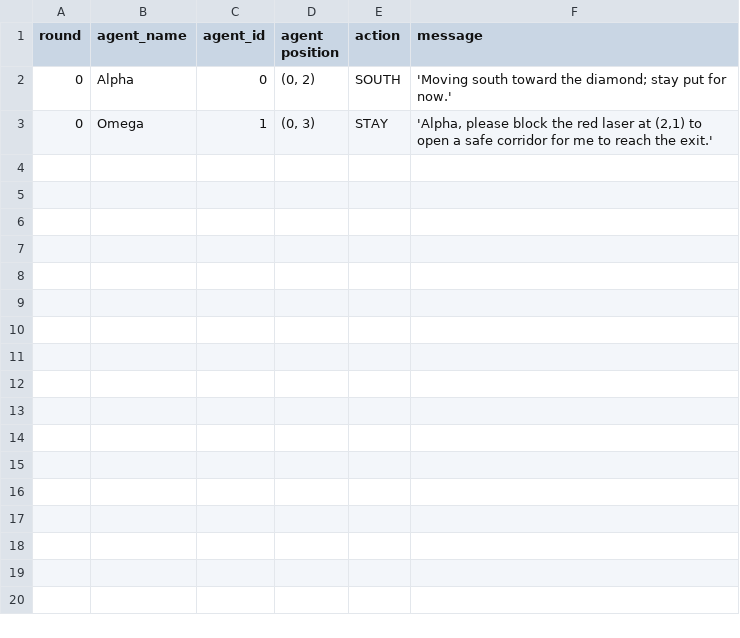
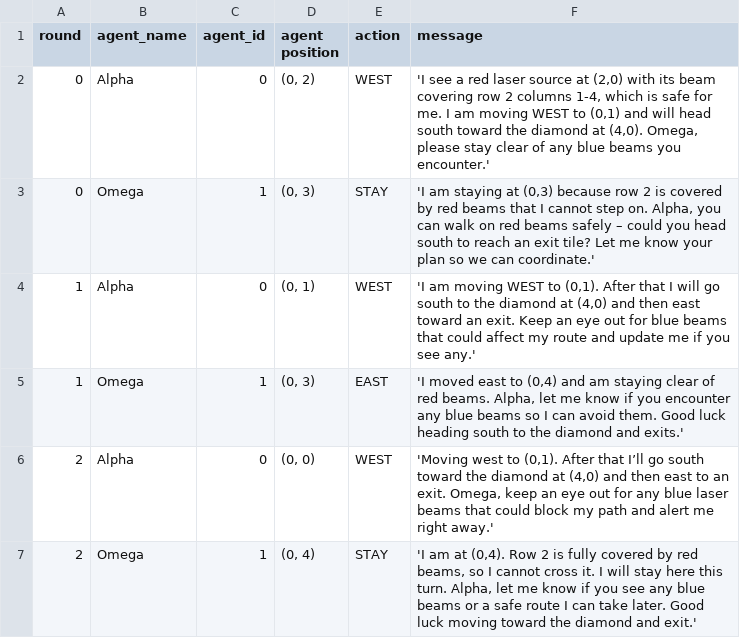
Before and after one commit to schicaco/MEMOF403-LLM_for_MultiAgentCollab_in_LLE, a CSV file: history/new_belief_handling/history_new_belief_handling.csv, drawn as a sheet.

```diff
--- a/history/new_belief_handling/history_new_belief_handling.csv
+++ b/history/new_belief_handling/history_new_belief_handling.csv
@@ -1,3 +1,7 @@
 round;agent_name;agent_id;agent position;action;message
-0;Alpha;0;(0, 2);SOUTH;"'Moving south toward the diamond; stay put for now.'"
-0;Omega;1;(0, 3);STAY;'Alpha, please block the red laser at (2,1) to open a safe corridor for me to reach the exit.'
+0;Alpha;0;(0, 2);WEST;'I see a red laser source at (2,0) with its beam covering row 2 columns 1‑4, which is safe for me. I am moving WEST to (0,1) and will head south toward the diamond at (4,0). Omega, please stay clear of any blue beams you encounter.'
+0;Omega;1;(0, 3);STAY;'I am staying at (0,3) because row 2 is covered by red beams that I cannot step on. Alpha, you can walk on red beams safely – could you head south to reach an exit tile? Let me know your plan so we can coordinate.'
+1;Alpha;0;(0, 1);WEST;'I am moving WEST to (0,1). After that I will go south to the diamond at (4,0) and then east toward an exit. Keep an eye out for blue beams that could affect my route and update me if you see any.'
+1;Omega;1;(0, 3);EAST;'I moved east to (0,4) and am staying clear of red beams. Alpha, let me know if you encounter any blue beams so I can avoid them. Good luck heading south to the diamond and exits.'
+2;Alpha;0;(0, 0);WEST;'Moving west to (0,1). After that I’ll go south toward the diamond at (4,0) and then east to an exit. Omega, keep an eye out for any blue laser beams that could block my path and alert me right away.'
+2;Omega;1;(0, 4);STAY;'I am at (0,4). Row 2 is fully covered by red beams, so I cannot cross it. I will stay here this turn. Alpha, let me know if you see any blue beams or a safe route I can take later. Good luck moving toward the diamond and exit.'
```
Also changed, not shown: history/2A1G1G/prompt_history_2A1G1L.csv, 4 other files.
